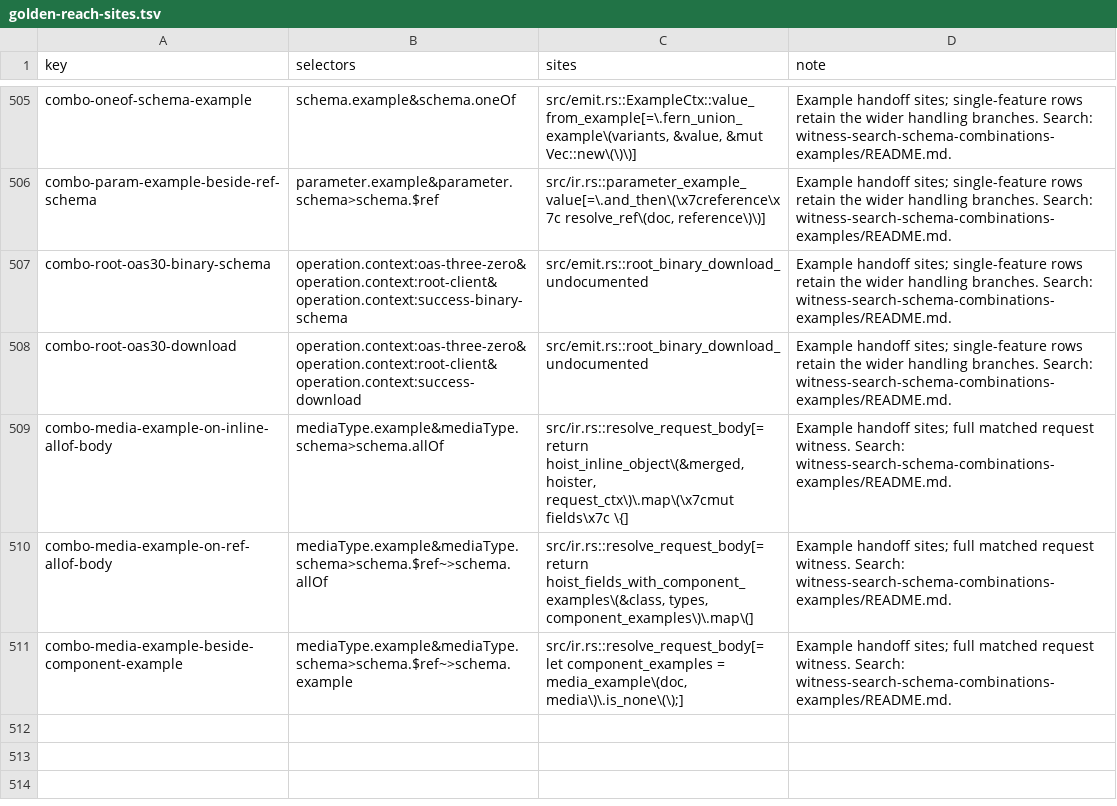
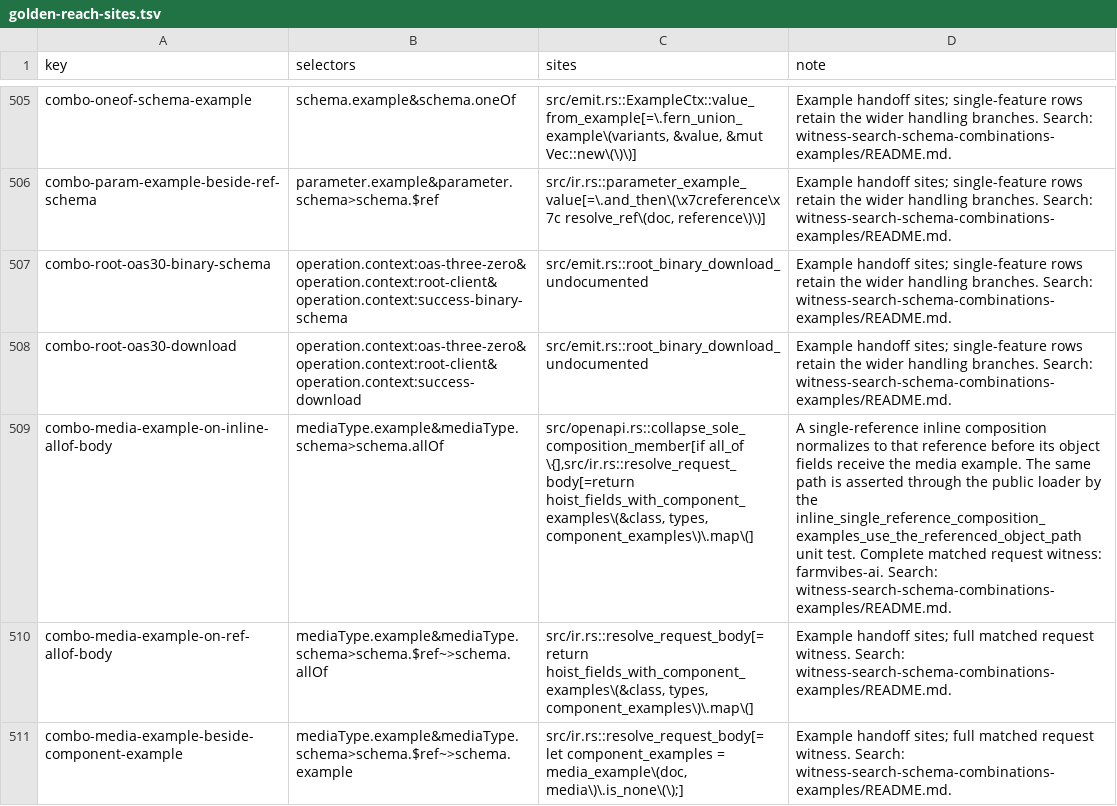
Before and after one commit to nickderobertis/crozier, a TSV file: docs/openapi-surface/golden-reach-sites.tsv, drawn as a sheet; only a part is shown, gaps mark what is left out; the diff names each change by its address in the sheet, - before the commit and + after, or states it on an @@ line.

```diff
--- a/docs/openapi-surface/golden-reach-sites.tsv
+++ b/docs/openapi-surface/golden-reach-sites.tsv
-C509 (sites): src/ir.rs::resolve_request_body[=return hoist_inline_object\(&merged, hoister, request_ctx\)\.map\(\x7cmut fields\x7c \{]
+C509 (sites): src/openapi.rs::collapse_sole_composition_member[if all_of \{],src/ir.rs::resolve_request_body[=return hoist_fields_with_component_examples\(&class, types, component_examples\)\.map\(]
-D509 (note): Example handoff sites; full matched request witness. Search: witness-search-schema-combinations-examples/README.md.
+D509 (note): A single-reference inline composition normalizes to that reference before its object fields receive the media example. The same path is asserted through the public loader by the inline_single_reference_composition_examples_use_the_referenced_object_path unit test. Complete matched request witness: farmvibes-ai. Search: witness-search-schema-combinations-examples/README.md.
```
Also changed, not shown: docs/openapi-surface/golden-reach.tsv, 14 other files.
